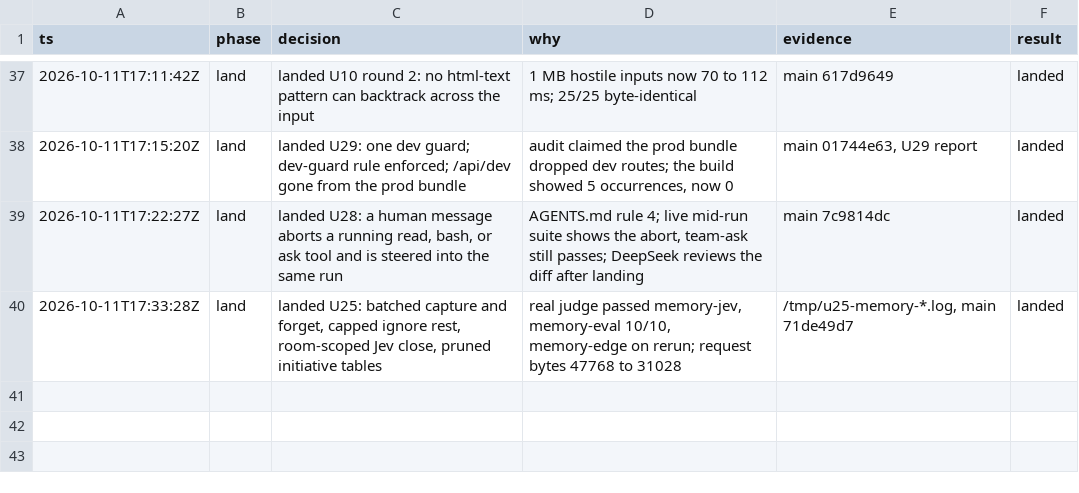
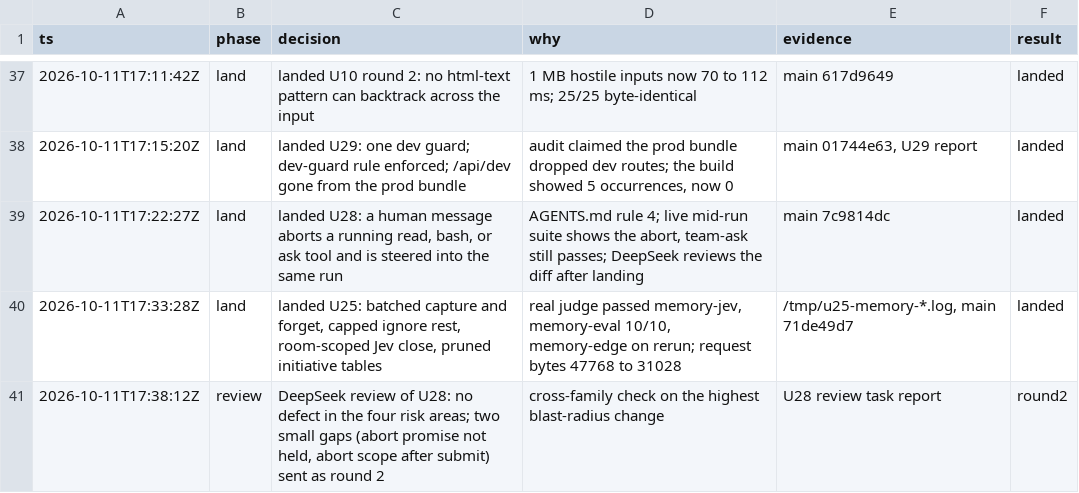
Before and after one commit to keyurbodar/kiko, a TSV file: issues/decisions.tsv, drawn as a sheet; only a part is shown, gaps mark what is left out; the diff names each change by its address in the sheet, - before the commit and + after, or states it on an @@ line.

```diff
--- a/issues/decisions.tsv
+++ b/issues/decisions.tsv
+row 41: 2026-10-11T17:38:12Z | review | DeepSeek review of U28: no defect in the four risk areas; two small gaps (abort promise not held, abort scope after submit) sent as round 2 | cross-family check on the highest blast-radius change | U28 review task report | round2
```
Also changed, not shown: issues/ledger.tsv.
